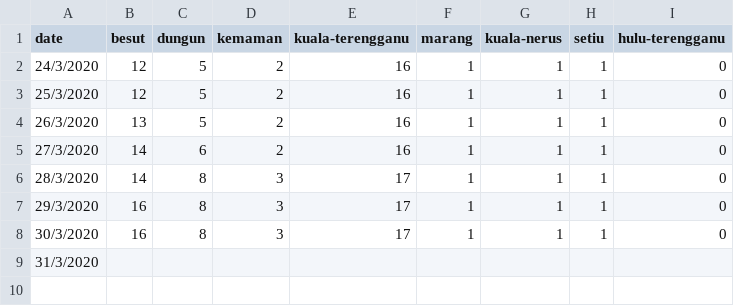
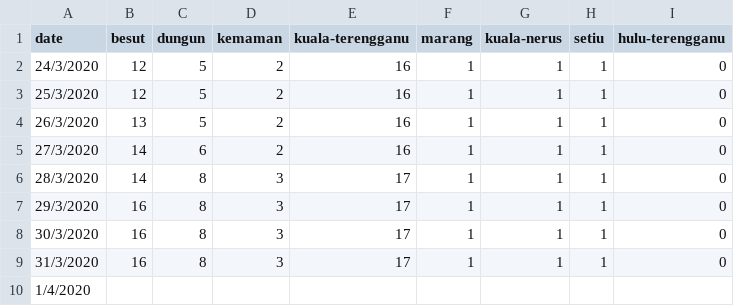
Before and after one commit to ynshung/covid-19-malaysia, a CSV file: districts/covid-19-my-terengganu.csv, drawn as a sheet.

Commit message:
Update covid-19-my-terengganu.csv

```diff
--- a/districts/covid-19-my-terengganu.csv
+++ b/districts/covid-19-my-terengganu.csv
@@ -8,2 +8,3 @@ date,besut,dungun,kemaman,kuala-terengganu,marang,kuala-nerus,setiu,hulu-terengg
 30/3/2020,16,8,3,17,1,1,1,0
-31/3/2020,,,,,,,,
+31/3/2020,16,8,3,17,1,1,1,0
+1/4/2020,,,,,,,,
```
